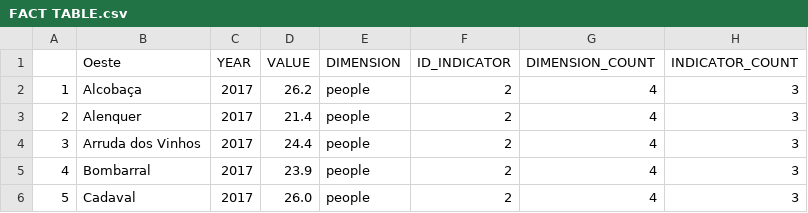
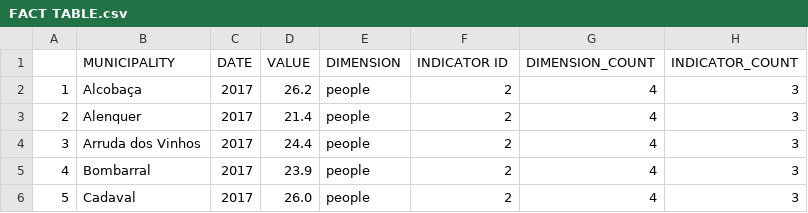
Before and after one commit to olatokeoluwole/OESTE-SMART-REGION, a CSV file: FACT TABLE.csv, drawn as a sheet; only a part is shown.

```diff
--- a/FACT TABLE.csv
+++ b/FACT TABLE.csv
@@ -1,2 +1,2 @@
-"","Oeste","YEAR","VALUE","DIMENSION","ID_INDICATOR","DIMENSION_COUNT","INDICATOR_COUNT"
+"","MUNICIPALITY","DATE","VALUE","DIMENSION","INDICATOR ID","DIMENSION_COUNT","INDICATOR_COUNT"
 "1","Alcobaça","2017","26.2","people",2,4,3
```
Also changed, not shown: DATE DIM.csv, MUNICIPALITY DIM.csv, 2 other files.
